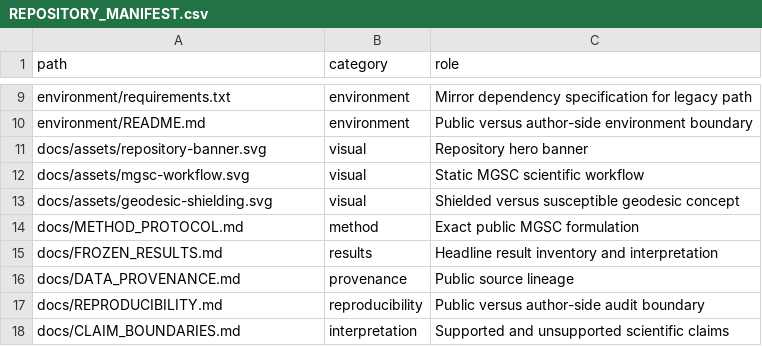
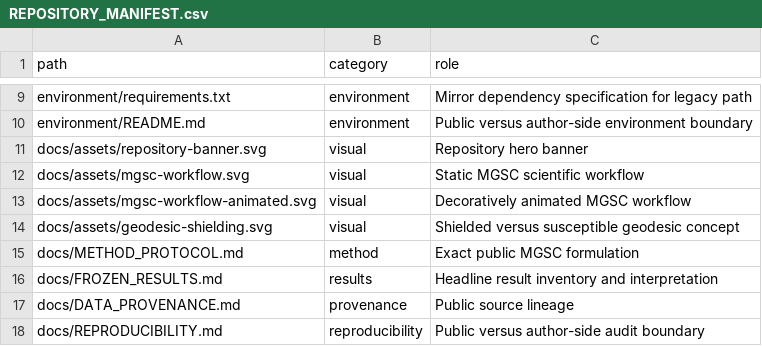
Before and after one commit to SunilgarGusai/mutation-geodesic-shielding-protein-stability, a CSV file: REPOSITORY_MANIFEST.csv, drawn as a sheet; only a part is shown, gaps mark what is left out; the shorter side is filled out with more unchanged rows; the diff names each change by its address in the sheet, - before the commit and + after, or states it on an @@ line.

Commit message:
Register animated MGSC workflow asset

```diff
--- a/REPOSITORY_MANIFEST.csv
+++ b/REPOSITORY_MANIFEST.csv
+row 13: docs/assets/mgsc-workflow-animated.svg | visual | Decoratively animated MGSC workflow
```
